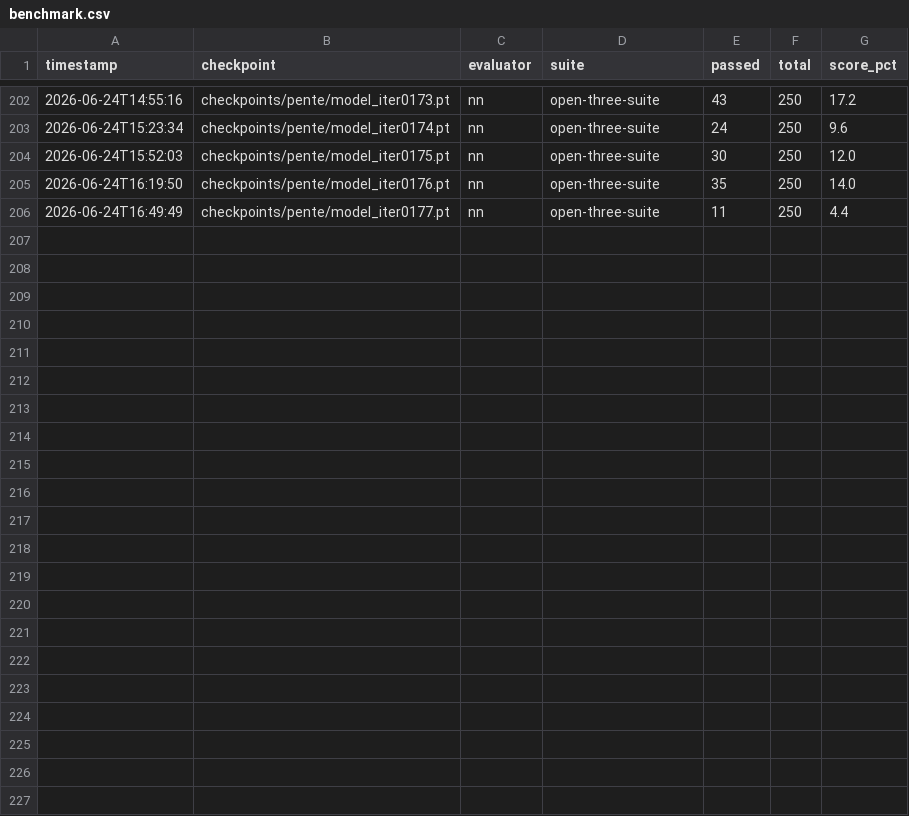
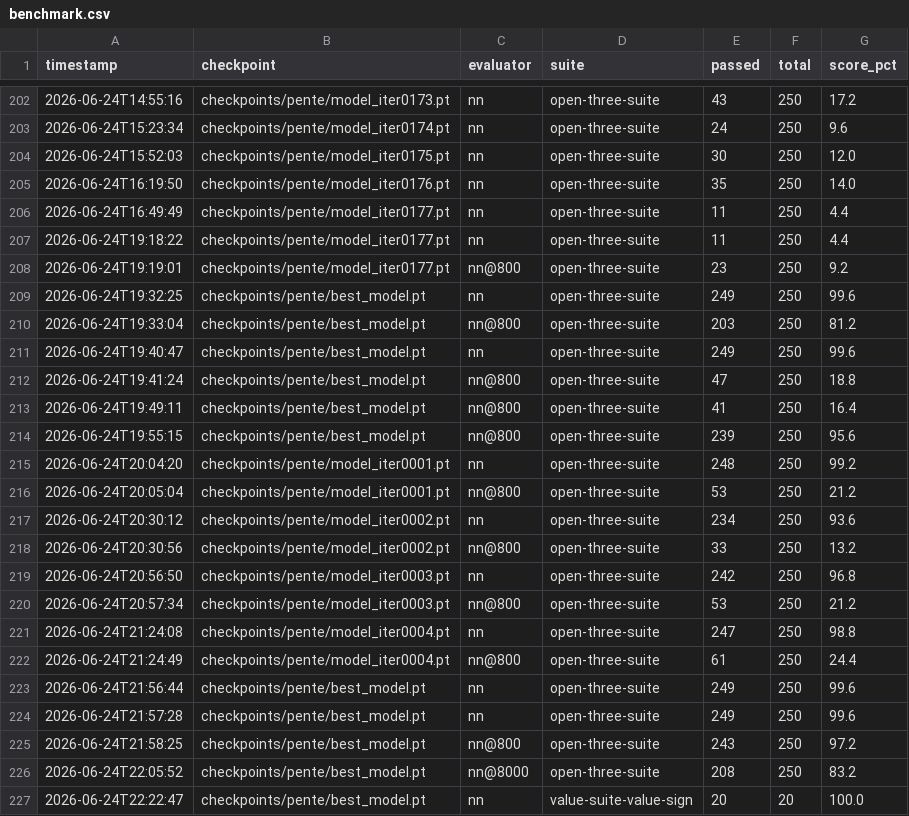
Before and after one commit to noahred16/AlphaPente, a CSV file: reports/pente/benchmark.csv, drawn as a sheet; only a part is shown, gaps mark what is left out.

```diff
--- a/reports/pente/benchmark.csv
+++ b/reports/pente/benchmark.csv
@@ -206 +206,22 @@ timestamp,checkpoint,evaluator,suite,passed,total,score_pct
 2026-06-24T16:49:49,checkpoints/pente/model_iter0177.pt,nn,open-three-suite,11,250,4.4
+2026-06-24T19:18:22,checkpoints/pente/model_iter0177.pt,nn,open-three-suite,11,250,4.4
+2026-06-24T19:19:01,checkpoints/pente/model_iter0177.pt,nn@800,open-three-suite,23,250,9.2
+2026-06-24T19:32:25,checkpoints/pente/best_model.pt,nn,open-three-suite,249,250,99.6
+2026-06-24T19:33:04,checkpoints/pente/best_model.pt,nn@800,open-three-suite,203,250,81.2
+2026-06-24T19:40:47,checkpoints/pente/best_model.pt,nn,open-three-suite,249,250,99.6
+2026-06-24T19:41:24,checkpoints/pente/best_model.pt,nn@800,open-three-suite,47,250,18.8
+2026-06-24T19:49:11,checkpoints/pente/best_model.pt,nn@800,open-three-suite,41,250,16.4
+2026-06-24T19:55:15,checkpoints/pente/best_model.pt,nn@800,open-three-suite,239,250,95.6
+2026-06-24T20:04:20,checkpoints/pente/model_iter0001.pt,nn,open-three-suite,248,250,99.2
+2026-06-24T20:05:04,checkpoints/pente/model_iter0001.pt,nn@800,open-three-suite,53,250,21.2
+2026-06-24T20:30:12,checkpoints/pente/model_iter0002.pt,nn,open-three-suite,234,250,93.6
+2026-06-24T20:30:56,checkpoints/pente/model_iter0002.pt,nn@800,open-three-suite,33,250,13.2
+2026-06-24T20:56:50,checkpoints/pente/model_iter0003.pt,nn,open-three-suite,242,250,96.8
+2026-06-24T20:57:34,checkpoints/pente/model_iter0003.pt,nn@800,open-three-suite,53,250,21.2
+2026-06-24T21:24:08,checkpoints/pente/model_iter0004.pt,nn,open-three-suite,247,250,98.8
+2026-06-24T21:24:49,checkpoints/pente/model_iter0004.pt,nn@800,open-three-suite,61,250,24.4
+2026-06-24T21:56:44,checkpoints/pente/best_model.pt,nn,open-three-suite,249,250,99.6
+2026-06-24T21:57:28,checkpoints/pente/best_model.pt,nn,open-three-suite,249,250,99.6
+2026-06-24T21:58:25,checkpoints/pente/best_model.pt,nn@800,open-three-suite,243,250,97.2
+2026-06-24T22:05:52,checkpoints/pente/best_model.pt,nn@8000,open-three-suite,208,250,83.2
+2026-06-24T22:22:47,checkpoints/pente/best_model.pt,nn,value-suite-value-sign,20,20,100.0
```
Also changed, not shown: 2 other files.
